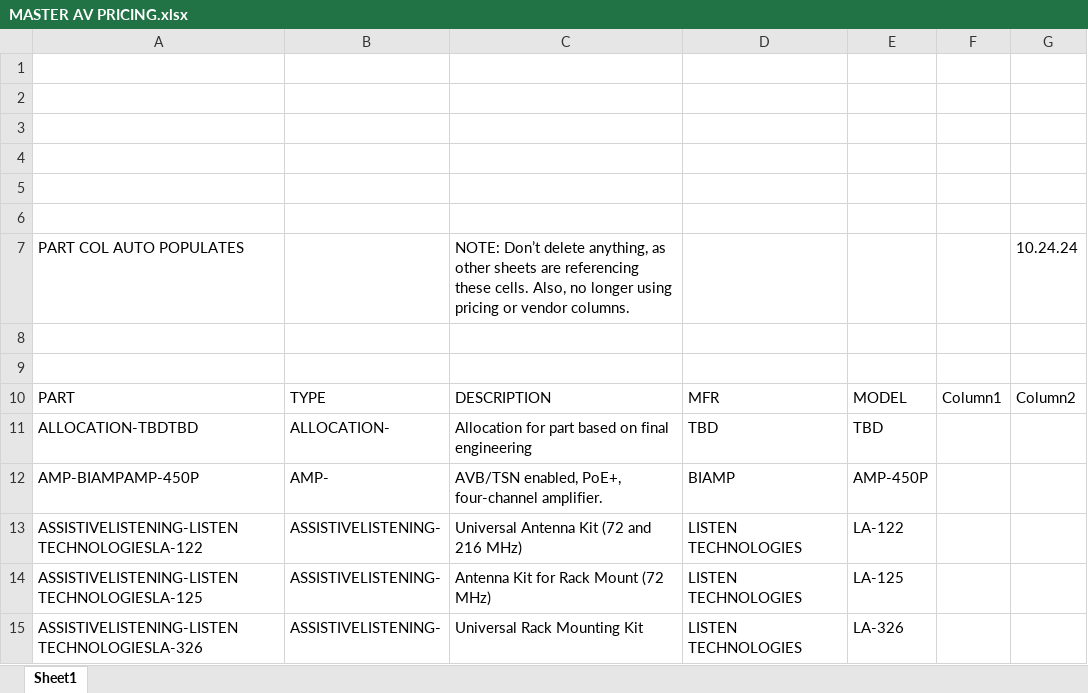
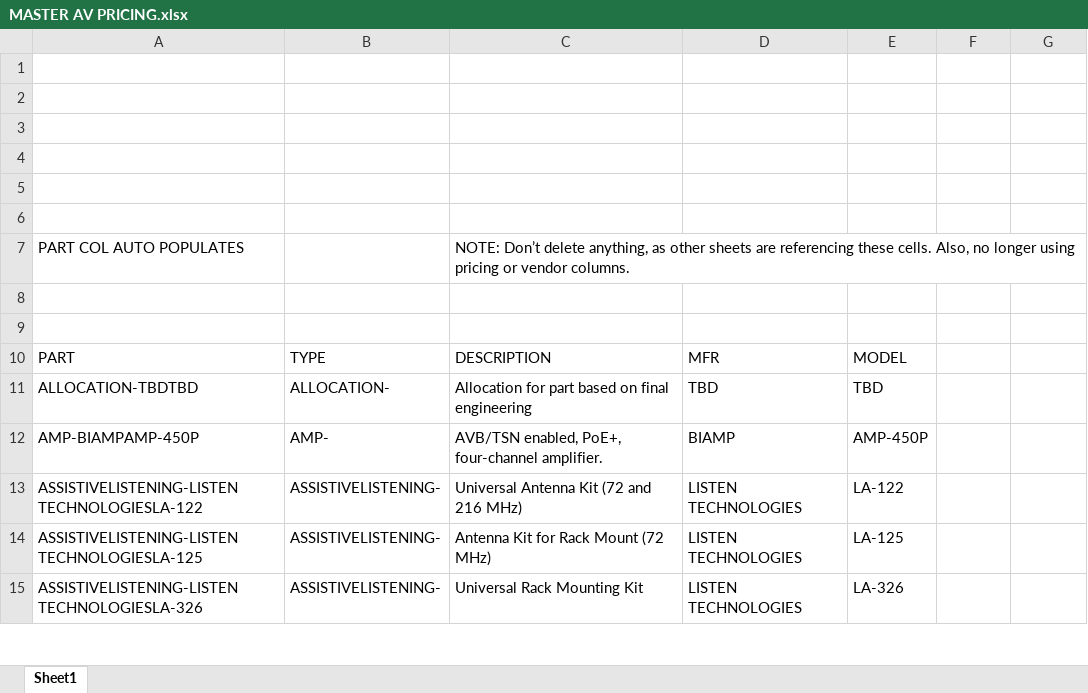
Before and after one commit to bruceb85/av_equipment_list, an Excel workbook: MASTER AV PRICING.xlsx, sheet Sheet1, drawn as a sheet; only a part is shown; values as stored, in another font and other column widths than the file's, no borders; table styles not drawn; the diff names each change by its address in the sheet, - before the commit and + after, or states it on an @@ line.

Commit message:
removed cols

```diff
--- a/MASTER AV PRICING.xlsx (sheet Sheet1)
+++ b/MASTER AV PRICING.xlsx (sheet Sheet1)
-G7: 10.24.24
+G7: (empty)
-F10: Column1
+F10: (empty)
-G10: Column2
+G10: (empty)
```
